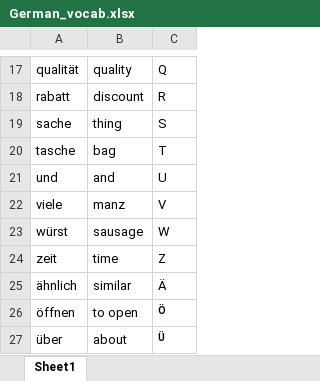
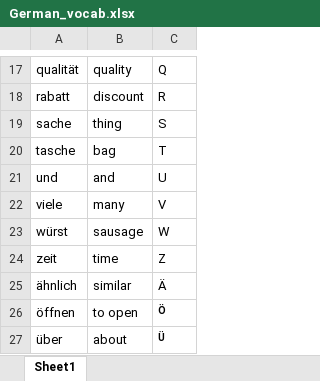
Before and after one commit to Sagar-Mohan-Jadhav/Matlab_exercises_and_project, an Excel workbook: Mini_project_German_Learning_Tool/German_vocab.xlsx, sheet Sheet1, drawn as a sheet; only a part is shown, gaps mark what is left out; values as stored, in another font and other column widths than the file's, no borders; the diff names each change by its address in the sheet, - before the commit and + after, or states it on an @@ line.

```diff
--- a/Mini_project_German_Learning_Tool/German_vocab.xlsx (sheet Sheet1)
+++ b/Mini_project_German_Learning_Tool/German_vocab.xlsx (sheet Sheet1)
-B22: manz
+B22: many
```
Also changed, not shown: 2 other files.
